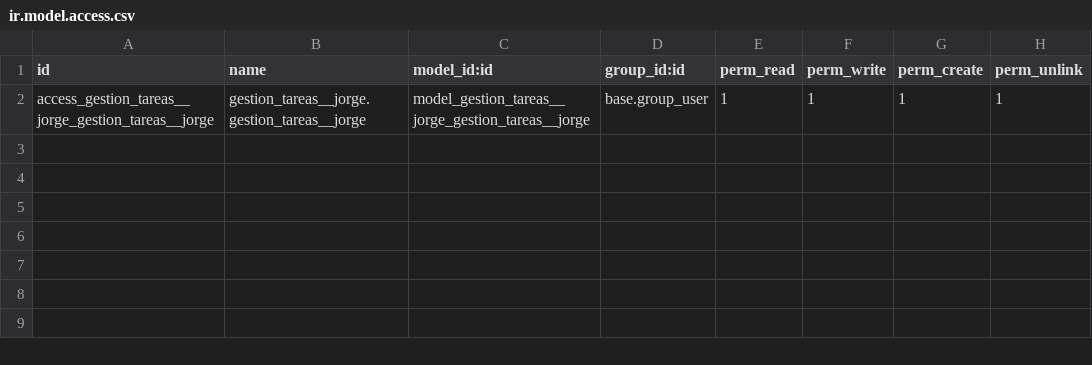
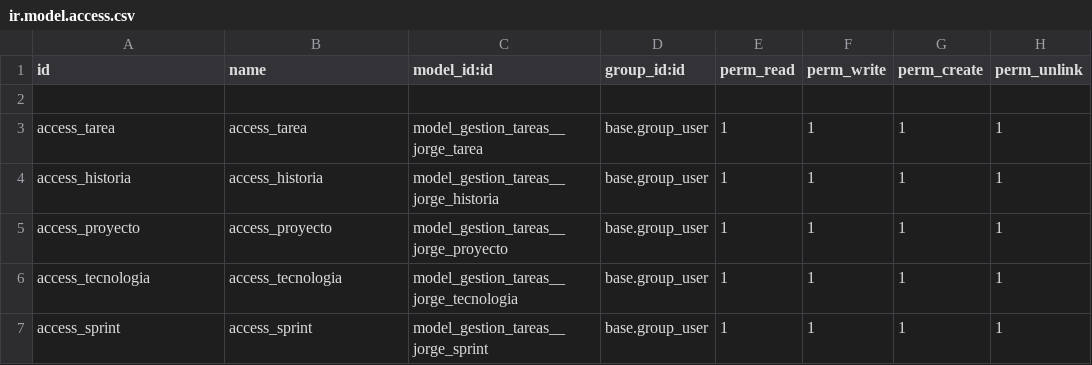
Before and after one commit to llorch188/odoo_dev_Jorge_clase, a CSV file: data/addons/gestion_tareas__jorge/security/ir.model.access.csv, drawn as a sheet.

```diff
--- a/data/addons/gestion_tareas__jorge/security/ir.model.access.csv
+++ b/data/addons/gestion_tareas__jorge/security/ir.model.access.csv
@@ -1,2 +1,7 @@
 id,name,model_id:id,group_id:id,perm_read,perm_write,perm_create,perm_unlink
-access_gestion_tareas__jorge_gestion_tareas__jorge,gestion_tareas__jorge.gestion_tareas__jorge,model_gestion_tareas__jorge_gestion_tareas__jorge,base.group_user,1,1,1,1
+
+access_tarea,access_tarea,model_gestion_tareas__jorge_tarea,base.group_user,1,1,1,1
+access_historia,access_historia,model_gestion_tareas__jorge_historia,base.group_user,1,1,1,1
+access_proyecto,access_proyecto,model_gestion_tareas__jorge_proyecto,base.group_user,1,1,1,1
+access_tecnologia,access_tecnologia,model_gestion_tareas__jorge_tecnologia,base.group_user,1,1,1,1
+access_sprint,access_sprint,model_gestion_tareas__jorge_sprint,base.group_user,1,1,1,1
```
Also changed, not shown: 1 other file.
